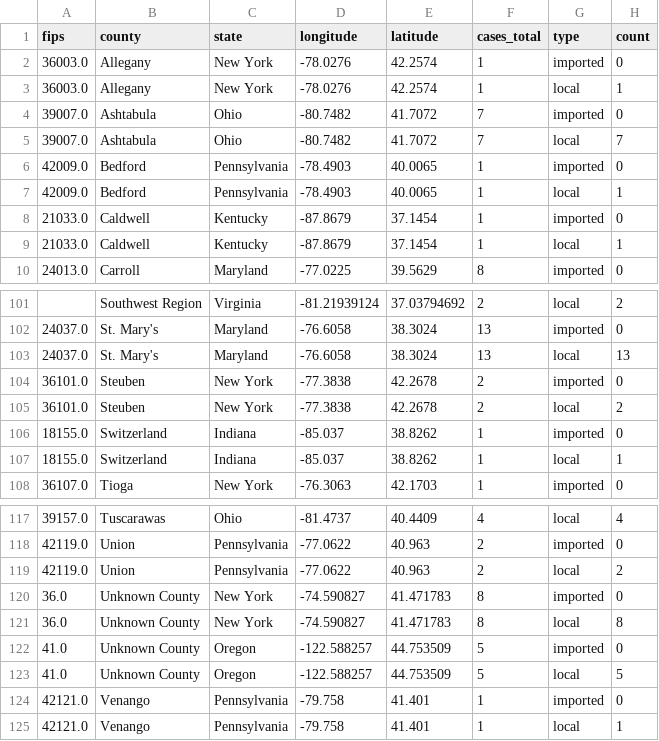
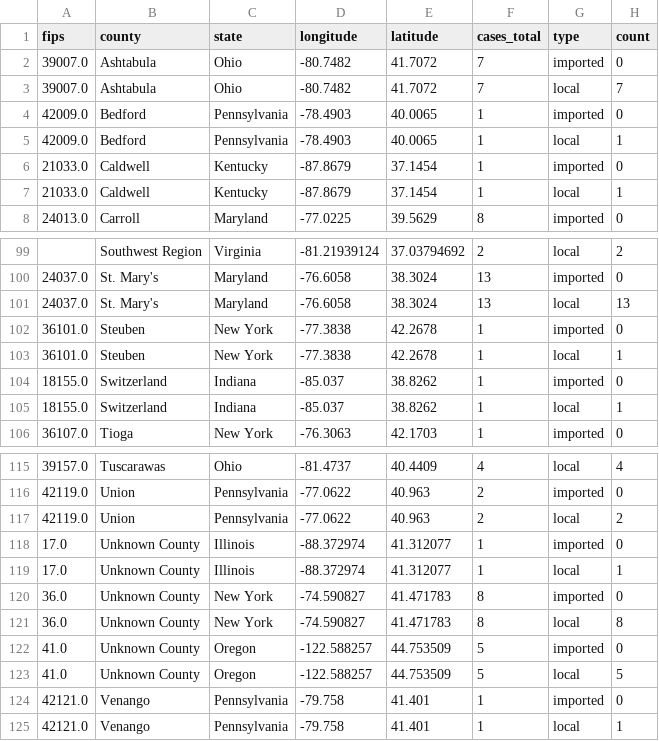
Before and after one commit to CSSEGISandData/measles_tracker_test, a CSV file: GitHub Ready Version/1map1_recent_2wk.csv, drawn as a sheet; only a part is shown, gaps mark what is left out.

```diff
--- a/GitHub Ready Version/1map1_recent_2wk.csv
+++ b/GitHub Ready Version/1map1_recent_2wk.csv
@@ -1,4 +1,2 @@
 fips,county,state,longitude,latitude,cases_total,type,count
-36003.0,Allegany,New York,-78.0276,42.2574,1,imported,0
-36003.0,Allegany,New York,-78.0276,42.2574,1,local,1
 39007.0,Ashtabula,Ohio,-80.7482,41.7072,7,imported,0
@@ -103,4 +101,4 @@ fips,county,state,longitude,latitude,cases_total,type,count
 24037.0,St. Mary's,Maryland,-76.6058,38.3024,13,local,13
-36101.0,Steuben,New York,-77.3838,42.2678,2,imported,0
-36101.0,Steuben,New York,-77.3838,42.2678,2,local,2
+36101.0,Steuben,New York,-77.3838,42.2678,1,imported,0
+36101.0,Steuben,New York,-77.3838,42.2678,1,local,1
 18155.0,Switzerland,Indiana,-85.037,38.8262,1,imported,0
@@ -119,2 +117,4 @@ fips,county,state,longitude,latitude,cases_total,type,count
 42119.0,Union,Pennsylvania,-77.0622,40.963,2,local,2
+17.0,Unknown County,Illinois,-88.372974,41.312077,1,imported,0
+17.0,Unknown County,Illinois,-88.372974,41.312077,1,local,1
 36.0,Unknown County,New York,-74.590827,41.471783,8,imported,0
```
Also changed, not shown: GitHub Ready Version/1map1_last_12mo.csv, GitHub Ready Version/5us_bar.csv, 12 other files.
